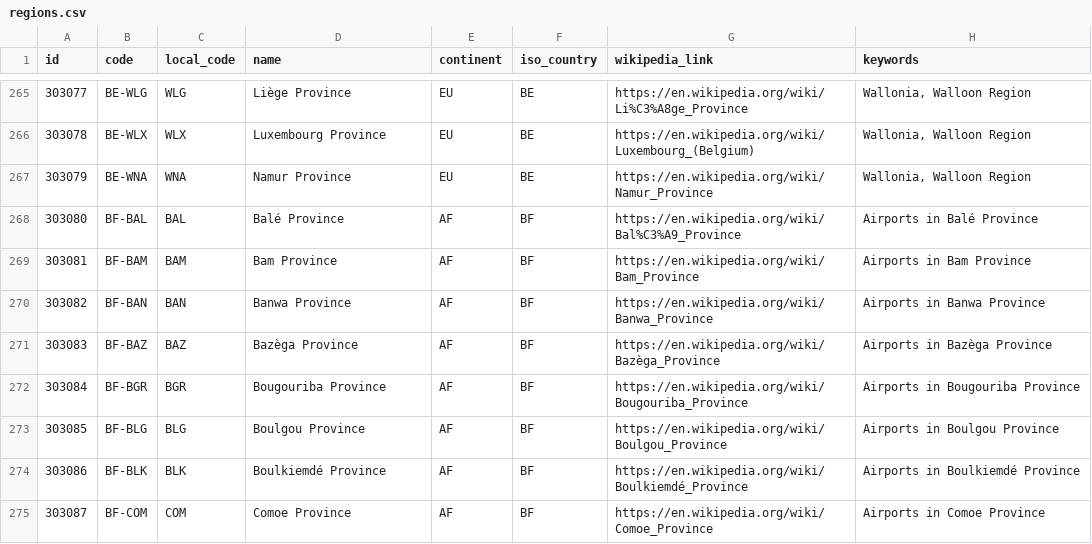
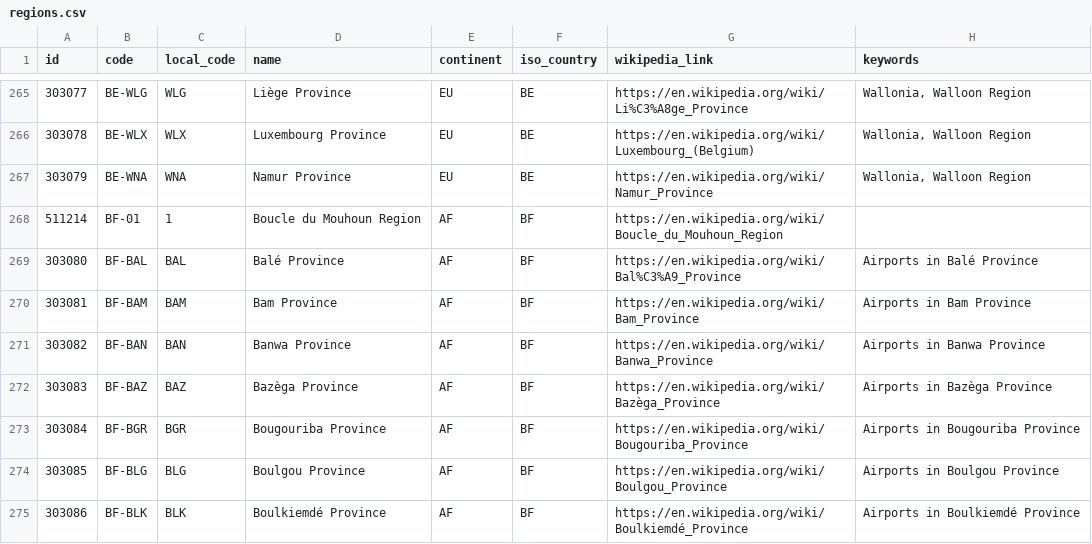
Before and after one commit to davidmegginson/ourairports-data, a CSV file: regions.csv, drawn as a sheet; only a part is shown, gaps mark what is left out; the shorter side is filled out with more unchanged rows.

Commit message:
data update

```diff
--- a/regions.csv
+++ b/regions.csv
@@ -267,2 +267,3 @@
 303079,"BE-WNA","WNA","Namur Province","EU","BE","https://en.wikipedia.org/wiki/Namur_Province","Wallonia, Walloon Region"
+511214,"BF-01",1,"Boucle du Mouhoun Region","AF","BF","https://en.wikipedia.org/wiki/Boucle_du_Mouhoun_Region",
 303080,"BF-BAL","BAL","Balé Province","AF","BF","https://en.wikipedia.org/wiki/Bal%C3%A9_Province","Airports in Balé Province"
```
Also changed, not shown: 2 other files.
